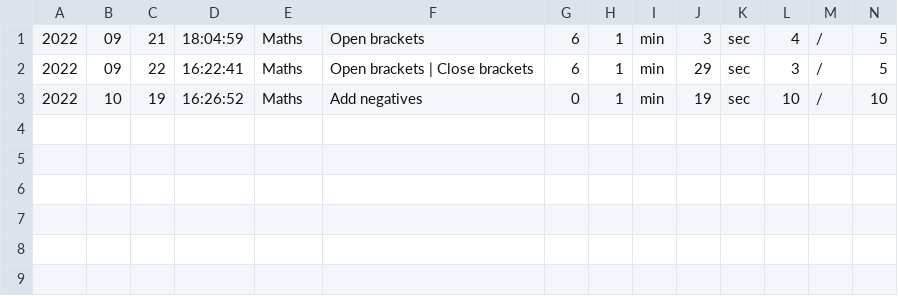
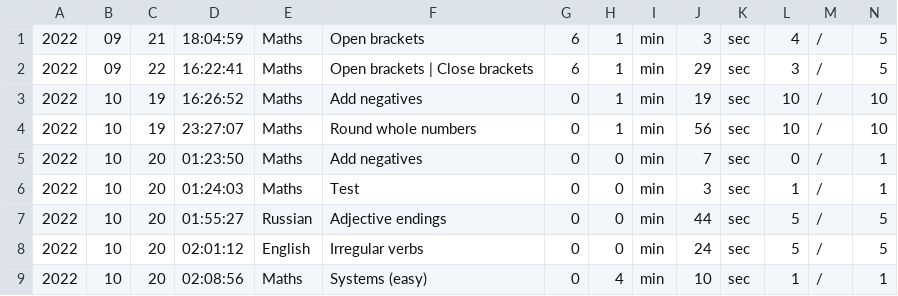
Before and after one commit to Ansebi/Training, a CSV file: data_Anton.csv, drawn as a sheet; only a part is shown; rows hold the shown columns only; the diff names each change by its address in the sheet, - before the commit and + after, or states it on an @@ line.

```diff
--- a/data_Anton.csv
+++ b/data_Anton.csv
+row 4: 2022 | 10 | 19 | 23:27:07 | Maths | Round whole numbers | 0 | 1 | min | 56 | sec | 10 | / | 10
+row 5: 2022 | 10 | 20 | 01:23:50 | Maths | Add negatives | 0 | 0 | min | 7 | sec | 0 | / | 1
+row 6: 2022 | 10 | 20 | 01:24:03 | Maths | Test | 0 | 0 | min | 3 | sec | 1 | / | 1
+row 7: 2022 | 10 | 20 | 01:55:27 | Russian | Adjective endings | 0 | 0 | min | 44 | sec | 5 | / | 5
+row 8: 2022 | 10 | 20 | 02:01:12 | English | Irregular verbs | 0 | 0 | min | 24 | sec | 5 | / | 5
+row 9: 2022 | 10 | 20 | 02:08:56 | Maths | Systems (easy) | 0 | 4 | min | 10 | sec | 1 | / | 1
```
Also changed, not shown: 9 other files.
